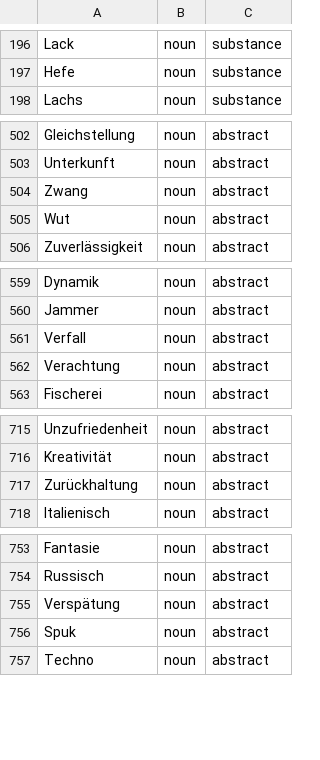
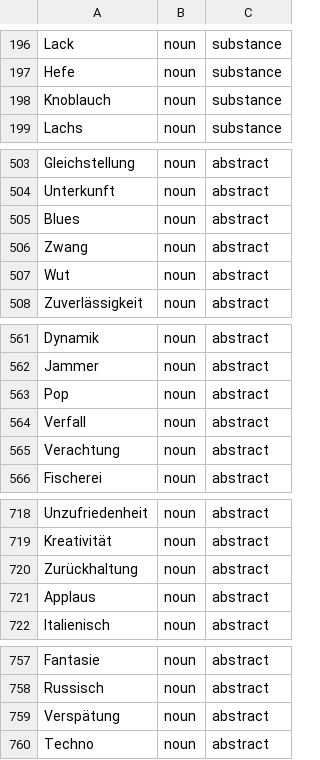
Before and after one commit to wi-wissen/heinrich-data, a TSV file: de/lexicon/classes/mass_noun.tsv, drawn as a sheet; only a part is shown, gaps mark what is left out; the diff covers the shown part only.

```diff
--- a/de/lexicon/classes/mass_noun.tsv
+++ b/de/lexicon/classes/mass_noun.tsv
@@ -197,2 +197,3 @@ Lack	noun	substance
 Hefe	noun	substance
+Knoblauch	noun	substance
 Lachs	noun	substance
@@ -503,2 +504,3 @@ Gleichstellung	noun	abstract
 Unterkunft	noun	abstract
+Blues	noun	abstract
 Zwang	noun	abstract
@@ -560,2 +562,3 @@ Dynamik	noun	abstract
 Jammer	noun	abstract
+Pop	noun	abstract
 Verfall	noun	abstract
@@ -717,2 +720,3 @@ Kreativität	noun	abstract
 Zurückhaltung	noun	abstract
+Applaus	noun	abstract
 Italienisch	noun	abstract
@@ -755,3 +759,2 @@ Russisch	noun	abstract
 Verspätung	noun	abstract
-Spuk	noun	abstract
 Techno	noun	abstract
```
Also changed, not shown: 1 added row elsewhere in this file.
